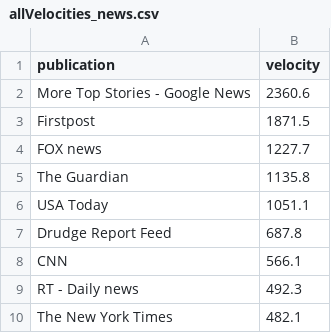
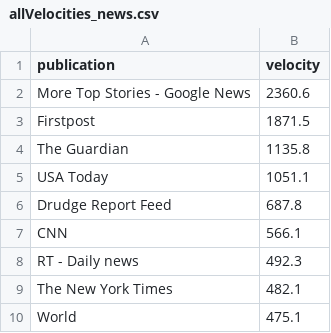
Before and after one commit to kshivanku/th_objective, a CSV file: public/allVelocities_news.csv, drawn as a sheet; only a part is shown; the shorter side is filled out with more unchanged rows.

```diff
--- a/public/allVelocities_news.csv
+++ b/public/allVelocities_news.csv
@@ -3,3 +3,2 @@
 "Firstpost",1871.5
-"FOX news",1227.7
 "The Guardian",1135.8
```
Also changed, not shown: public/allTopics.csv, public/allVelocities.csv, 5 other files.
